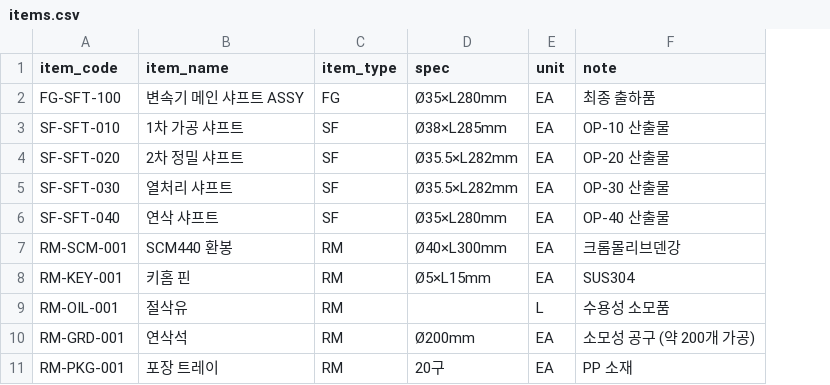
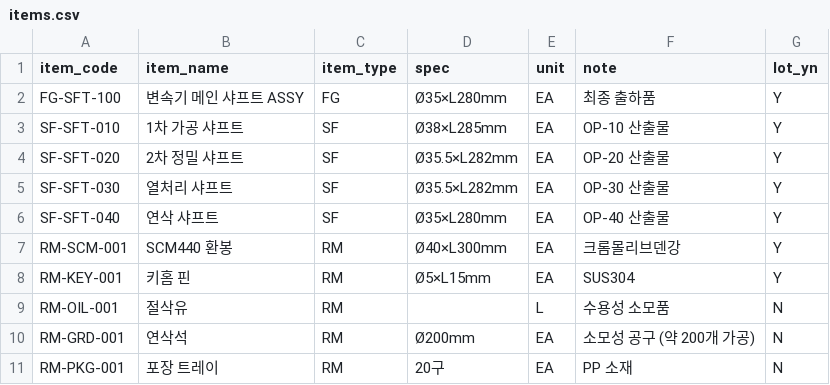
Before and after one commit to Minhong0/mes, a CSV file: data/master/items.csv, drawn as a sheet; the diff names each change by its address in the sheet, - before the commit and + after, or states it on an @@ line.

```diff
--- a/data/master/items.csv
+++ b/data/master/items.csv
+column G (lot_yn), rows 2-11: Y | Y | Y | Y | Y | Y | Y | N | N | N
```
Also changed, not shown: 46 other files.
